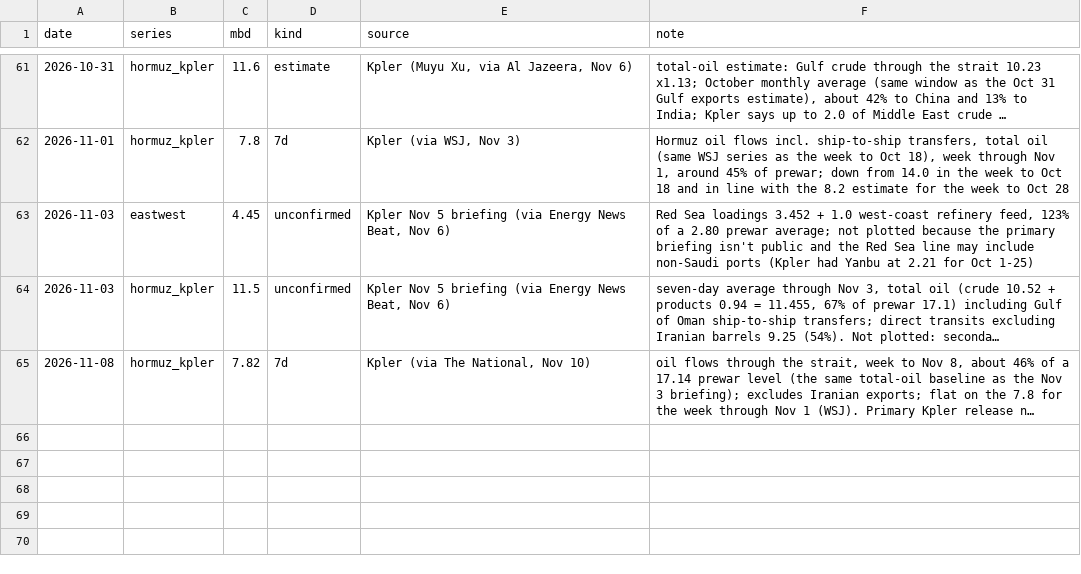
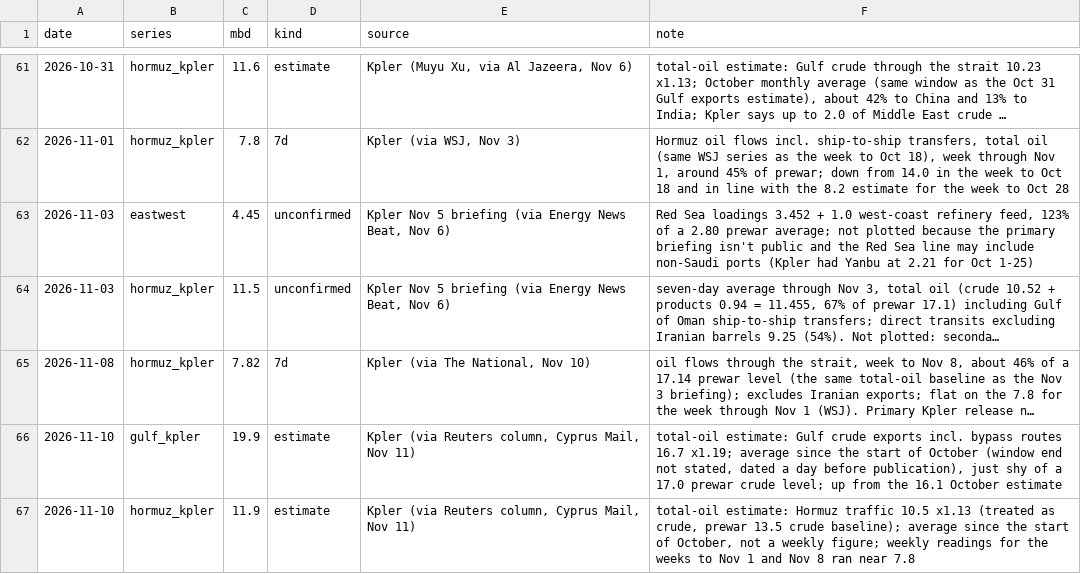
Before and after one commit to abrandt1897/GeoBrief, a CSV file: data/supply.csv, drawn as a sheet; only a part is shown, gaps mark what is left out; long unchanged cells end in …; the diff names each change by its address in the sheet, - before the commit and + after, or states it on an @@ line.

```diff
--- a/data/supply.csv
+++ b/data/supply.csv
+row 66: 2026-11-10 | gulf_kpler | 19.9 | estimate | Kpler (via Reuters column, Cyprus Mail, Nov 11) | total-oil estimate: Gulf crude exports incl. bypass routes 16.7 x1.19; average since the start of October (window end not stated, dated a day before publication), just shy of a 17.0 prewar crude level; up from the 16.1 October estimate
+row 67: 2026-11-10 | hormuz_kpler | 11.9 | estimate | Kpler (via Reuters column, Cyprus Mail, Nov 11) | total-oil estimate: Hormuz traffic 10.5 x1.13 (treated as crude, prewar 13.5 crude baseline); average since the start of October, not a weekly figure; weekly readings for the weeks to Nov 1 and Nov 8 ran near 7.8
```
Also changed, not shown: data/energy.csv, data/gas.csv, 5 other files.
